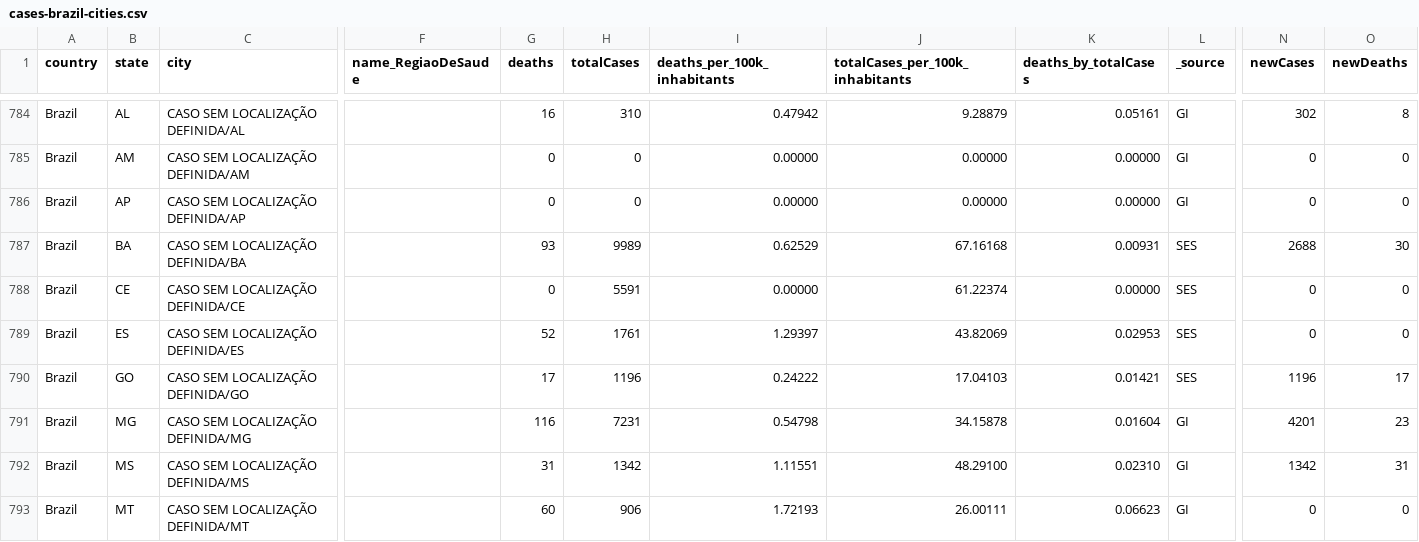
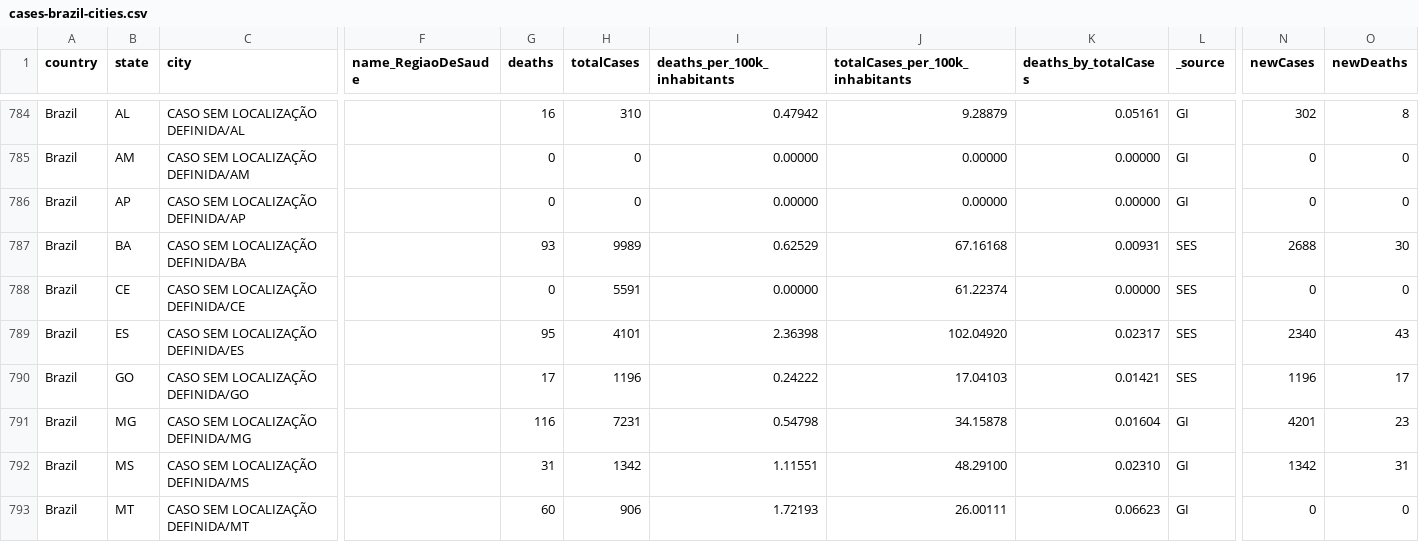
Before and after one commit to wcota/covid19br, a CSV file: cases-brazil-cities.csv, drawn as a sheet; only a part is shown, gaps mark what is left out; the diff names each change by its address in the sheet, - before the commit and + after, or states it on an @@ line.

```diff
--- a/cases-brazil-cities.csv
+++ b/cases-brazil-cities.csv
-G789 (deaths): 52
+G789 (deaths): 95
-H789 (totalCases): 1761
+H789 (totalCases): 4101
-I789 (deaths_per_100k_inhabitants): 1.29397
+I789 (deaths_per_100k_inhabitants): 2.36398
-J789 (totalCases_per_100k_inhabitants): 43.82069
+J789 (totalCases_per_100k_inhabitants): 102.04920
-K789 (deaths_by_totalCases): 0.02953
+K789 (deaths_by_totalCases): 0.02317
-N789 (newCases): 0
+N789 (newCases): 2340
-O789 (newDeaths): 0
+O789 (newDeaths): 43
```
Also changed, not shown: _tests_meta.csv, cases-brazil-states.csv, 3 other files.
